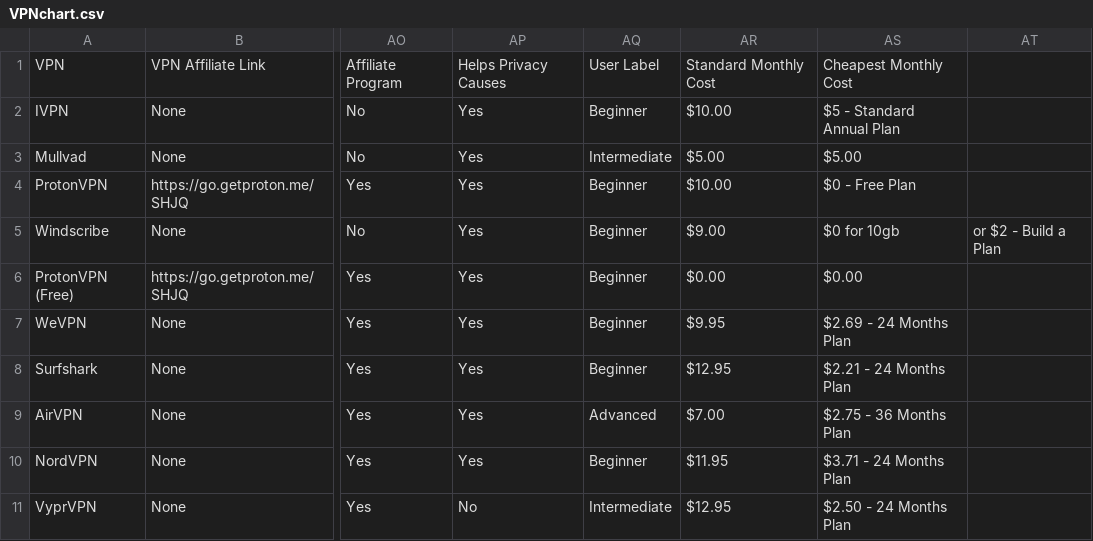
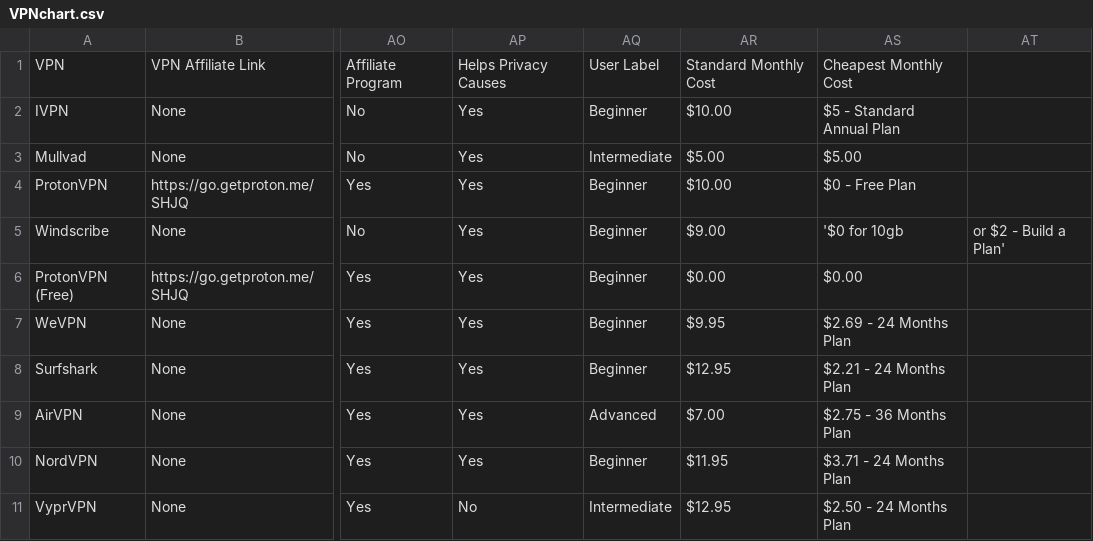
Before and after one commit to techlore/VPN-reviews, a CSV file: VPNchart.csv, drawn as a sheet; only a part is shown, gaps mark what is left out; the diff names each change by its address in the sheet, - before the commit and + after, or states it on an @@ line.

Commit message:
Update VPNchart.csv

```diff
--- a/VPNchart.csv
+++ b/VPNchart.csv
-AS5: $0 for 10gb
+AS5: '$0 for 10gb
-AT5: or $2 - Build a Plan
+AT5: or $2 - Build a Plan'
```
